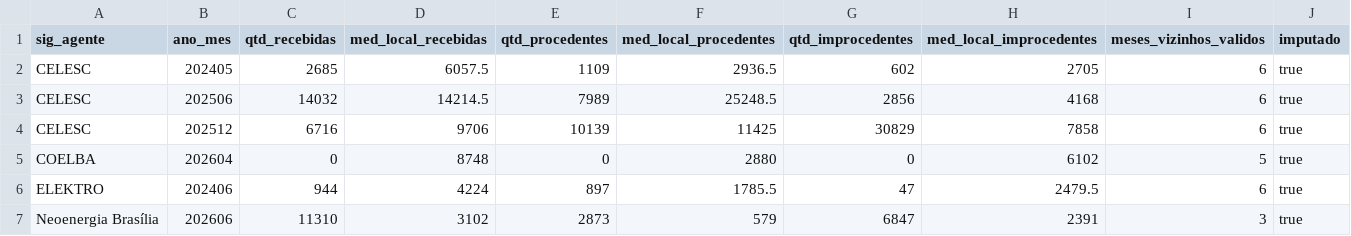
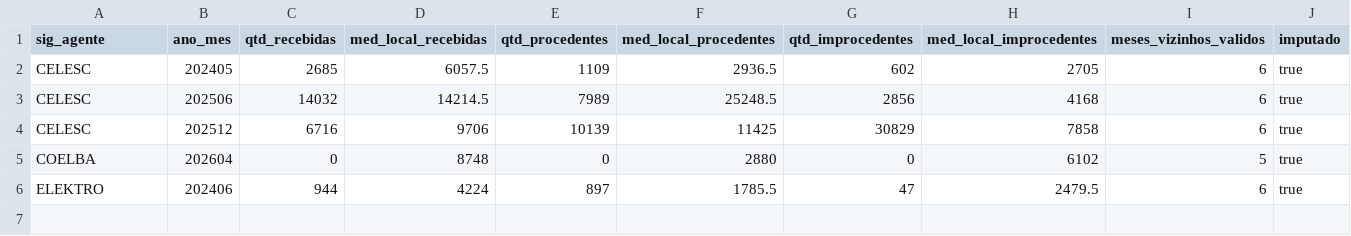
Before and after one commit to gaca-ai/puc-mvp-01-performance-dx, a CSV file: docs/img/complaints/02_silver_complaints/8. controle_anomalias_manifestacao_tbl2.csv, drawn as a sheet; the diff names each change by its address in the sheet, - before the commit and + after, or states it on an @@ line.

```diff
--- a/docs/img/complaints/02_silver_complaints/8. controle_anomalias_manifestacao_tbl2.csv
+++ b/docs/img/complaints/02_silver_complaints/8. controle_anomalias_manifestacao_tbl2.csv
-row 7: Neoenergia Brasília | 202606 | 11310 | 3102 | 2873 | 579 | 6847 | 2391 | 3 | true
```
Also changed, not shown: docs/img/complaints/02_silver_complaints/10. fato_manifestacao.csv, docs/img/complaints/03_gold_ranking/6. ranking_reclamacoes.csv, 3 other files.
